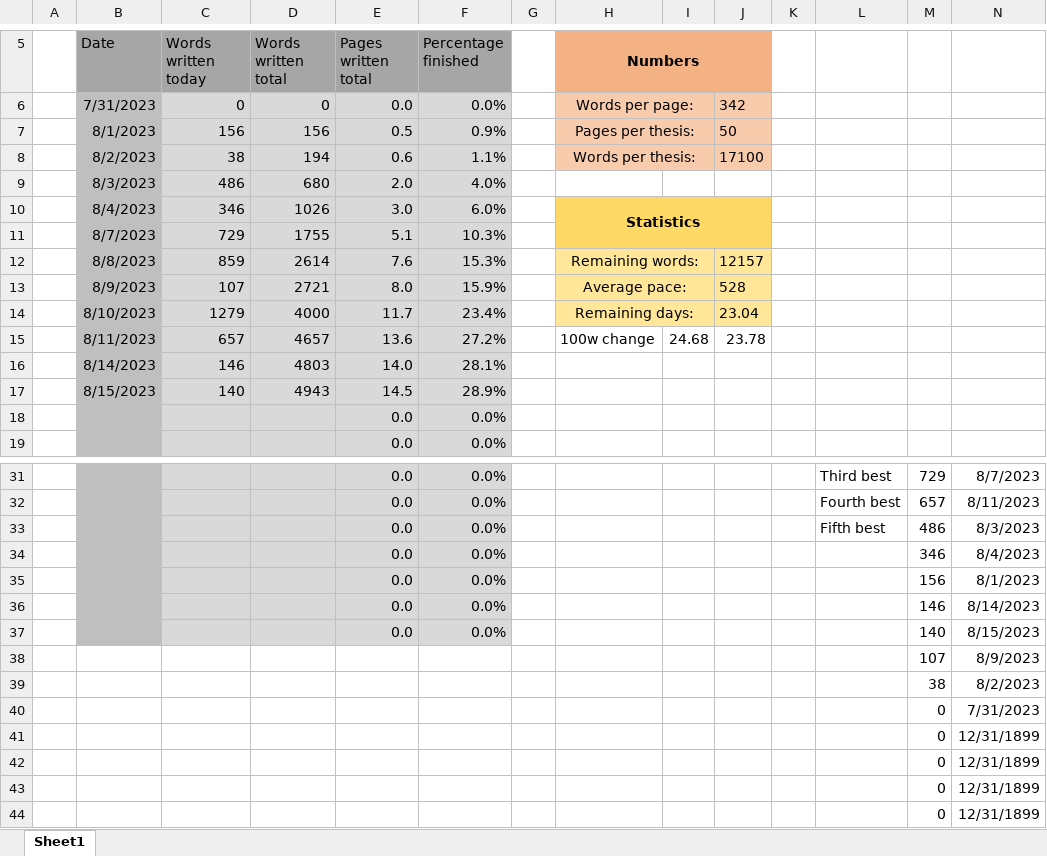
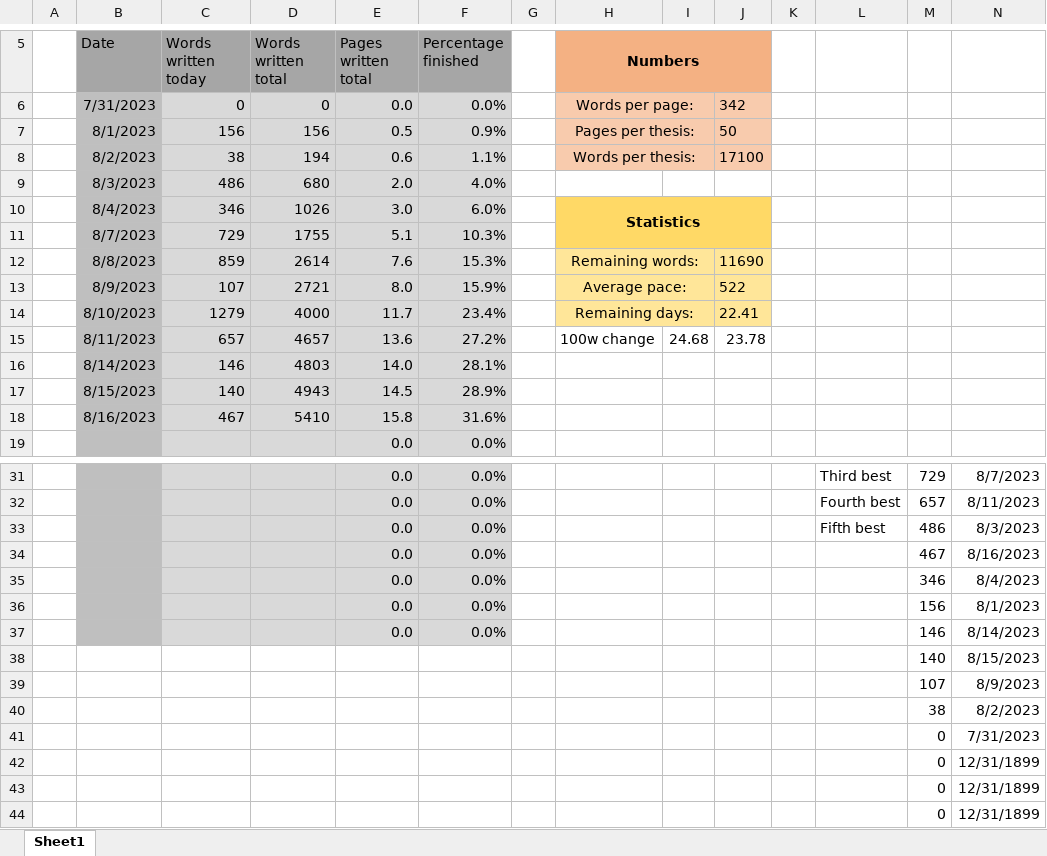
Before and after one commit to MarcusNoergaardWeng/CatalysisThesis, an Excel workbook: Writing/Keeping up with the Thesis.xlsx, sheet Sheet1, drawn as a sheet; only a part is shown, gaps mark what is left out; values as stored, in another font and other column widths than the file's, no borders; charts and pictures not drawn; removed rows and columns are numbered as before the commit, all else as after; rows hold the shown columns only; the diff names each change by its address in the sheet, - before the commit and + after, or states it on an @@ line.

Commit message:
FAOR cycle plot, writing about formic acid

```diff
--- a/Writing/Keeping up with the Thesis.xlsx (sheet Sheet1)
+++ b/Writing/Keeping up with the Thesis.xlsx (sheet Sheet1)
-J12: 12157
+J12: 11690
-J13: 528
+J13: 522
-J14: 23.04
+J14: 22.41
-row 18:  |  |  |  | 0.0 | 0.0%
+row 18:  | 8/16/2023 | 467 | 5410 | 15.8 | 31.6%
+row 34:  |  |  |  | 0.0 | 0.0% |  |  |  |  |  |  | 467 | 8/16/2023
-B38 fill: #BFBFBF
+B38 fill: none
-C38:F38 fill: #D9D9D9
+C38:F38 fill: none
-E38 (Pages written total): 0.0
+E38 (Pages written total): (empty)
-F38 (Percentage finished): 0.0%
+F38 (Percentage finished): (empty)
-row 41:  |  |  |  |  |  |  |  |  |  |  |  | 0 | 12/31/1899
```
Also changed, not shown: formulas that keep their value, charts or pictures, 6 other files.
